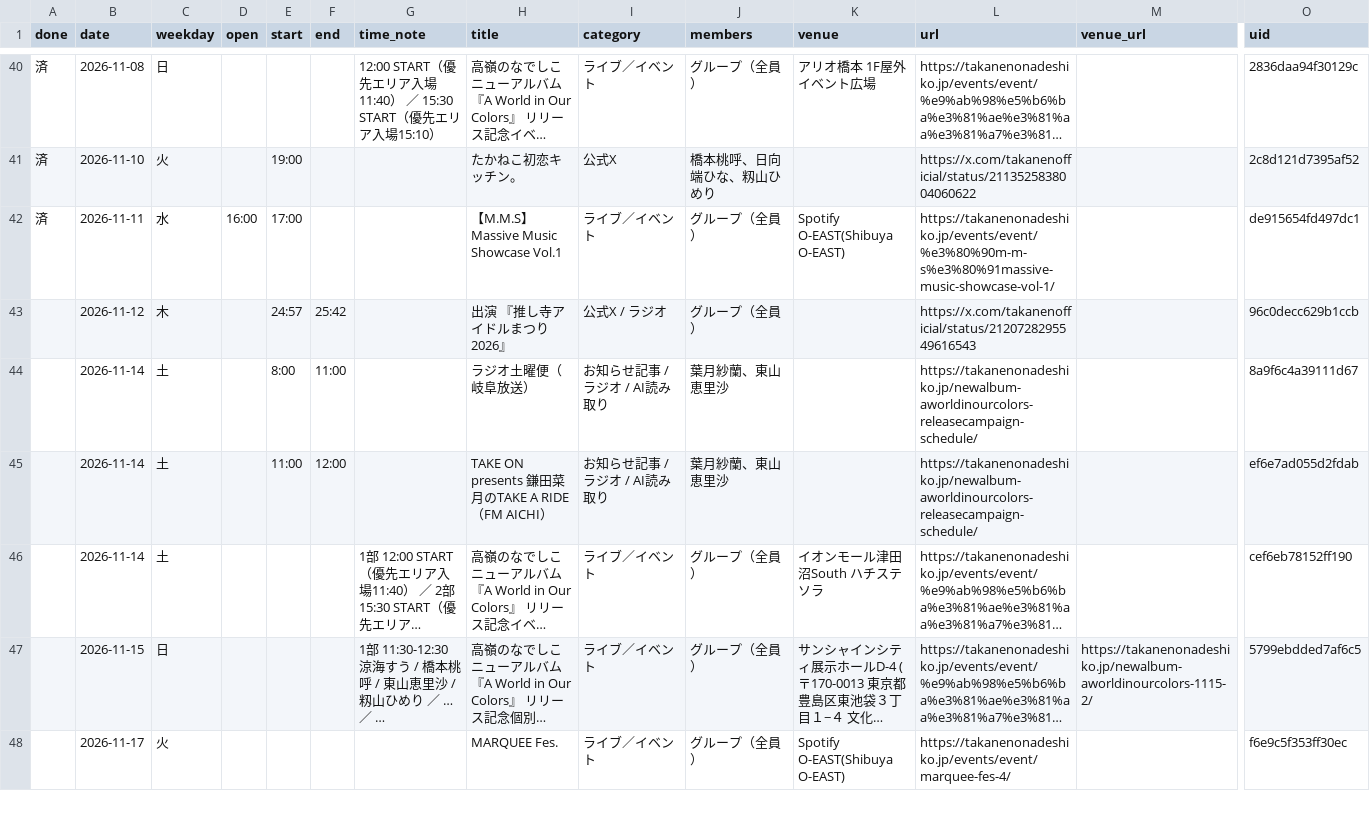
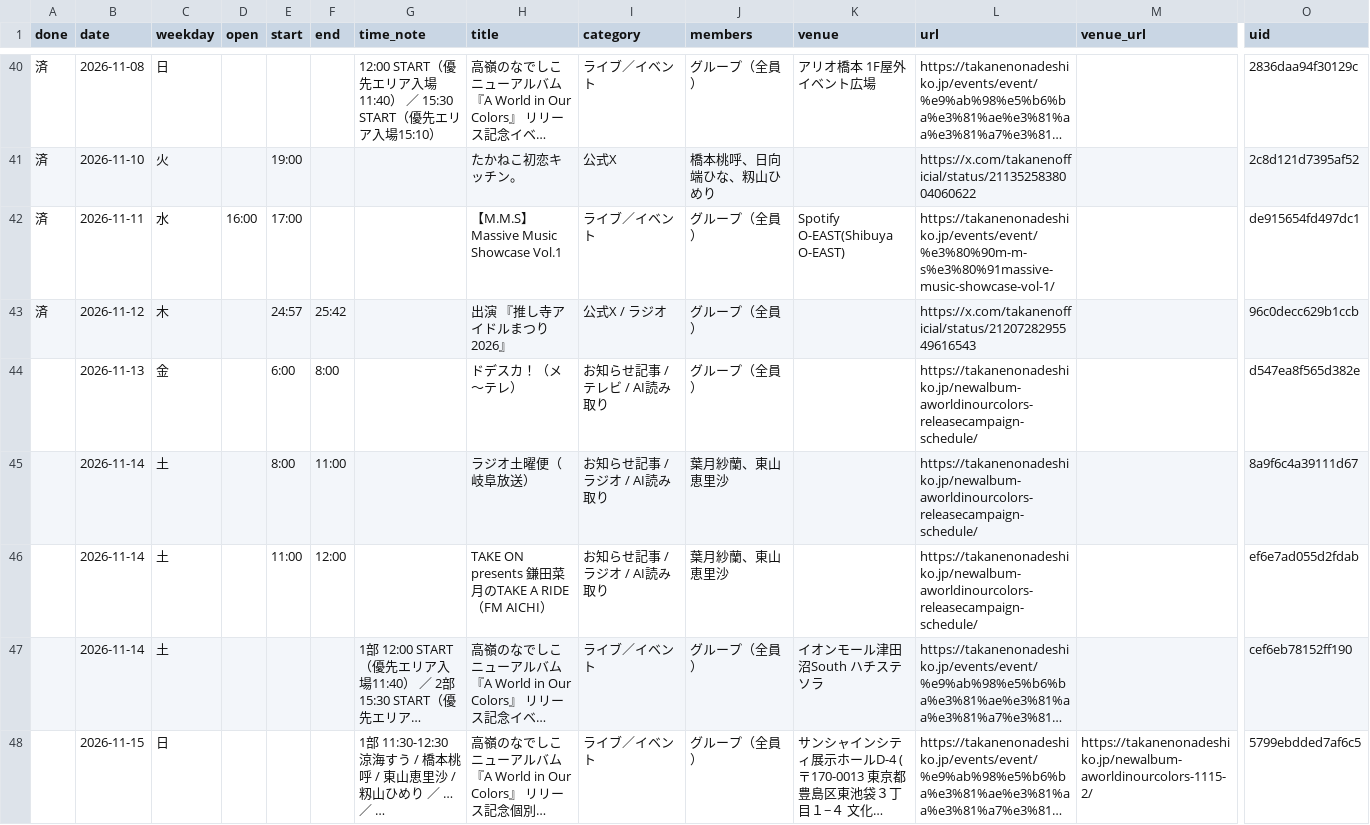
Before and after one commit to takaneko-fan/schedule, a CSV file: schedule.csv, drawn as a sheet; only a part is shown, gaps mark what is left out; the shorter side is filled out with more unchanged rows; long unchanged cells end in …; rows hold the shown columns only; the diff covers the shown part only; the diff names each change by its address in the sheet, - before the commit and + after, or states it on an @@ line.

```diff
--- a/schedule.csv
+++ b/schedule.csv
-A43 (done): (empty)
+A43 (done): 済
+row 44:  | 2026-11-13 | 金 |  | 6:00 | 8:00 |  | ドデスカ！（メ〜テレ） | お知らせ記事 / テレビ / AI読み取り | グループ（全員） |  | https://takanenonadeshiko.jp/newalbum-aworldinourcolors-releasecampaign-schedule/ |  | d547ea8f565d382e
```
Also changed, not shown: 6 added rows and 1 edited cell elsewhere in this file, deadlines.csv, 14 other files.
